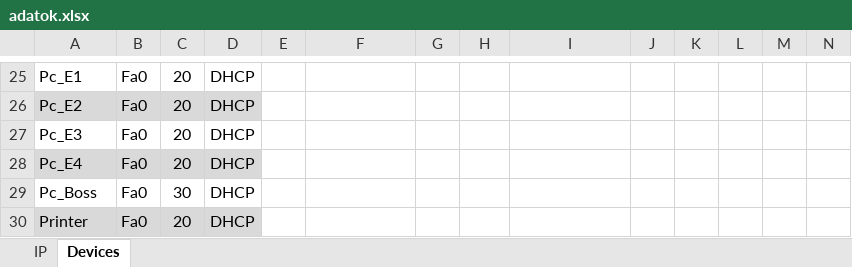
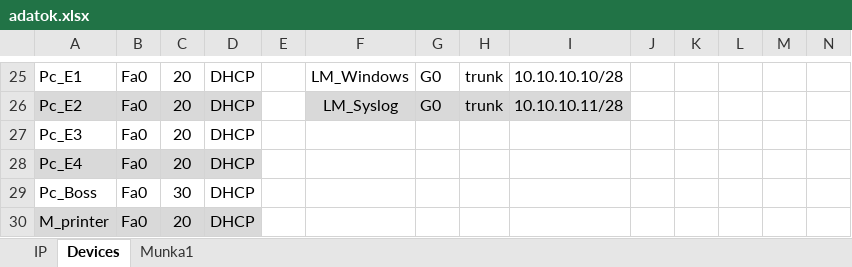
Before and after one commit to Zsolti26/mesterremek, an Excel workbook: adatok.xlsx, sheet Devices, drawn as a sheet; only a part is shown, gaps mark what is left out; values as stored, in another font and other column widths than the file's, no borders; the diff covers the shown part only; the diff names each change by its address in the sheet, - before the commit and + after, or states it on an @@ line.

```diff
--- a/adatok.xlsx (sheet Devices)
+++ b/adatok.xlsx (sheet Devices)
+sheet tab: Munka1
-F25: (empty)
+F25: LM_Windows
-G25:G26: (empty)
+G25:G26: G0
-H25:H26: (empty)
+H25:H26: trunk
-I25: (empty)
+I25: 10.10.10.10/28
-F26: (empty)
+F26: LM_Syslog
-F26:I26 fill: none
+F26:I26 fill: #D9D9D9
-I26: (empty)
+I26: 10.10.10.11/28
-A30: Printer
+A30: M_printer
```
Also changed, not shown: 6 added rows, 6 removed rows, 50 edited cells, cell formats and merged cells elsewhere in this sheet, 1 other file.
